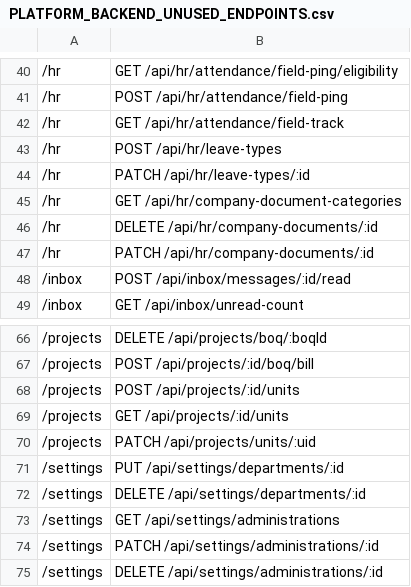
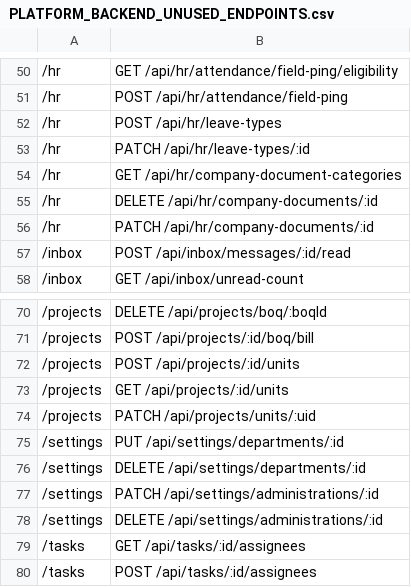
Before and after one commit to barhom64/ghayth-erp, a CSV file: docs/platform/PLATFORM_BACKEND_UNUSED_ENDPOINTS.csv, drawn as a sheet; only a part is shown, gaps mark what is left out; the shorter side is filled out with more unchanged rows; removed rows and columns are numbered as before the commit, all else as after; the diff covers the shown part only; the diff names each change by its address in the sheet, - before the commit and + after, or states it on an @@ line.

```diff
--- a/docs/platform/PLATFORM_BACKEND_UNUSED_ENDPOINTS.csv
+++ b/docs/platform/PLATFORM_BACKEND_UNUSED_ENDPOINTS.csv
-row 42: /hr | GET /api/hr/attendance/field-track
-row 73: /settings | GET /api/settings/administrations
```
Also changed, not shown: 11 added rows and 6 removed rows elsewhere in this file, 2 other files.
